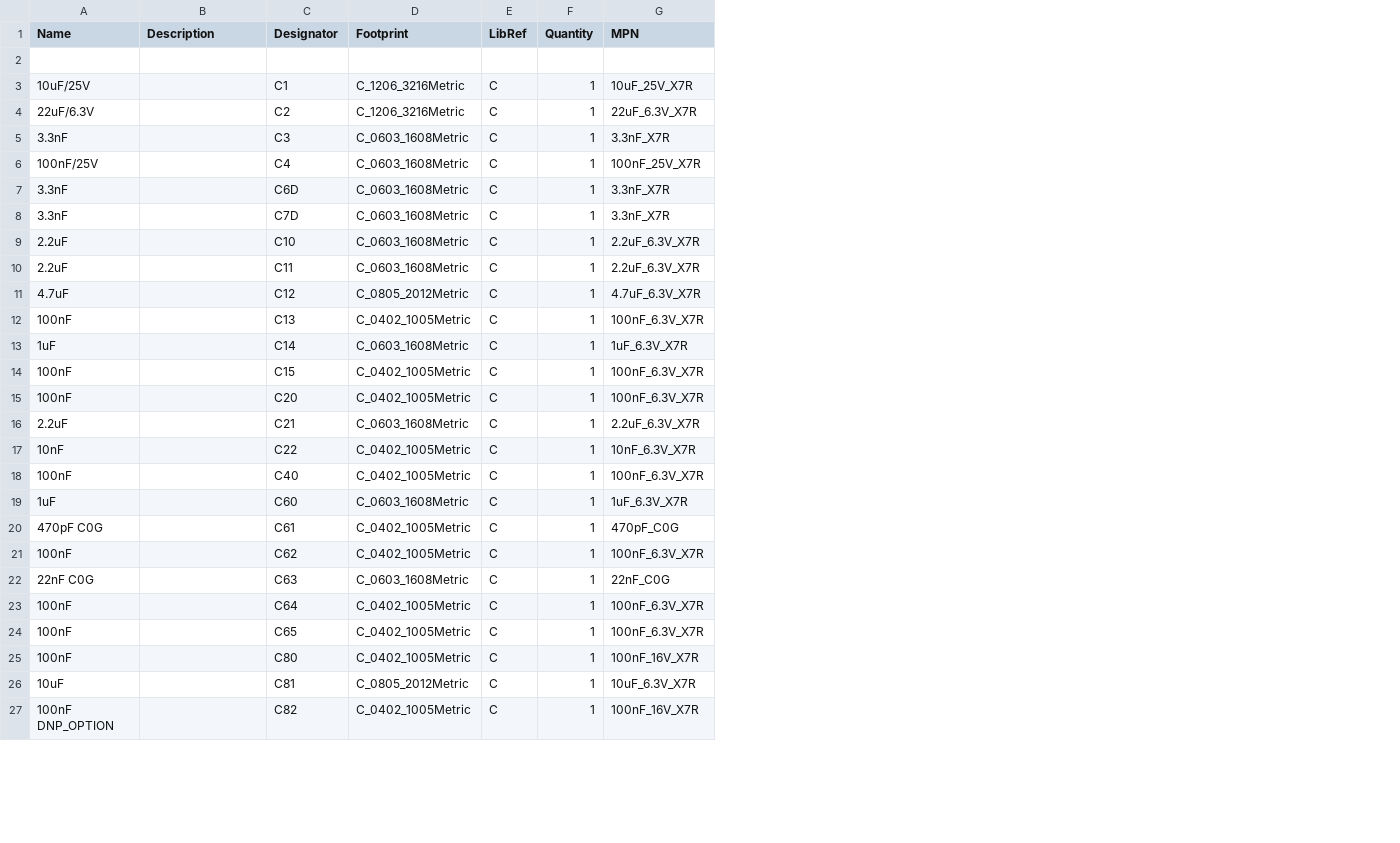
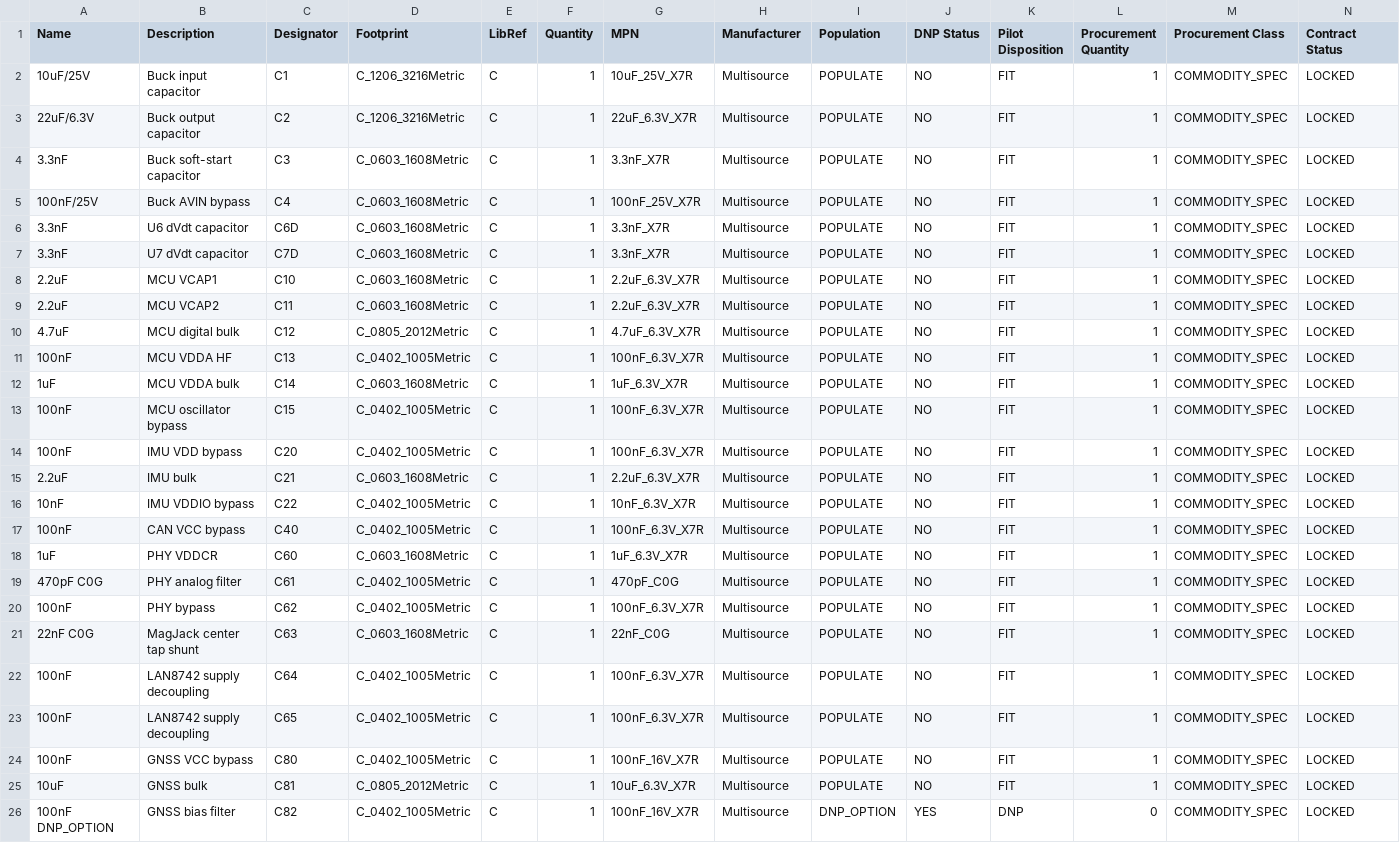
Before and after one commit to skif-ops/RLS_Head, a CSV file: hardware/system_carrier/altium/release/pilot_r1/assembly/BOM.csv, drawn as a sheet; only a part is shown; removed rows and columns are numbered as before the commit, all else as after; the diff covers the shown part only; the diff names each change by its address in the sheet, - before the commit and + after, or states it on an @@ line.

Commit message:
Close pilot BOM and native exchange outputs

```diff
--- a/hardware/system_carrier/altium/release/pilot_r1/assembly/BOM.csv
+++ b/hardware/system_carrier/altium/release/pilot_r1/assembly/BOM.csv
+column H (Manufacturer), rows 2-26: all Multisource
+column I (Population), rows 2-26: POPULATE | POPULATE | POPULATE | POPULATE | POPULATE | POPULATE | POPULATE | POPULATE | POPULATE | POPULATE | POPULATE | POPULATE | POPULATE | POPULATE | POPULATE | POPULATE | POPULATE | POPULATE | POPULATE | POPULATE | POPULATE | POPULATE | POPULATE | POPULATE | DNP_OPTION
+column J (DNP Status), rows 2-26: NO | NO | NO | NO | NO | NO | NO | NO | NO | NO | NO | NO | NO | NO | NO | NO | NO | NO | NO | NO | NO | NO | NO | NO | YES
+column K (Pilot Disposition), rows 2-26: FIT | FIT | FIT | FIT | FIT | FIT | FIT | FIT | FIT | FIT | FIT | FIT | FIT | FIT | FIT | FIT | FIT | FIT | FIT | FIT | FIT | FIT | FIT | FIT | DNP
+column L (Procurement Quantity), rows 2-26: 1 | 1 | 1 | 1 | 1 | 1 | 1 | 1 | 1 | 1 | 1 | 1 | 1 | 1 | 1 | 1 | 1 | 1 | 1 | 1 | 1 | 1 | 1 | 1 | 0
+column M (Procurement Class), rows 2-26: all COMMODITY_SPEC
+column N (Contract Status), rows 2-26: all LOCKED
-row 2: (empty)
-B2 (Description): (empty)
+B2 (Description): Buck input capacitor
-B3 (Description): (empty)
+B3 (Description): Buck output capacitor
-B4 (Description): (empty)
+B4 (Description): Buck soft-start capacitor
-B5 (Description): (empty)
+B5 (Description): Buck AVIN bypass
-B6 (Description): (empty)
+B6 (Description): U6 dVdt capacitor
-B7 (Description): (empty)
+B7 (Description): U7 dVdt capacitor
-B8 (Description): (empty)
+B8 (Description): MCU VCAP1
-B9 (Description): (empty)
+B9 (Description): MCU VCAP2
-B10 (Description): (empty)
+B10 (Description): MCU digital bulk
-B11 (Description): (empty)
+B11 (Description): MCU VDDA HF
-B12 (Description): (empty)
+B12 (Description): MCU VDDA bulk
-B13 (Description): (empty)
+B13 (Description): MCU oscillator bypass
-B14 (Description): (empty)
+B14 (Description): IMU VDD bypass
-B15 (Description): (empty)
+B15 (Description): IMU bulk
-B16 (Description): (empty)
+B16 (Description): IMU VDDIO bypass
-B17 (Description): (empty)
+B17 (Description): CAN VCC bypass
-B18 (Description): (empty)
+B18 (Description): PHY VDDCR
-B19 (Description): (empty)
+B19 (Description): PHY analog filter
-B20 (Description): (empty)
+B20 (Description): PHY bypass
-B21 (Description): (empty)
+B21 (Description): MagJack center tap shunt
-B22:B23 (Description): (empty)
+B22:B23 (Description): LAN8742 supply decoupling
-B24 (Description): (empty)
+B24 (Description): GNSS VCC bypass
-B25 (Description): (empty)
+B25 (Description): GNSS bulk
-B26 (Description): (empty)
+B26 (Description): GNSS bias filter
```
Also changed, not shown: 67 edited cells elsewhere in this file, 18 other files.
